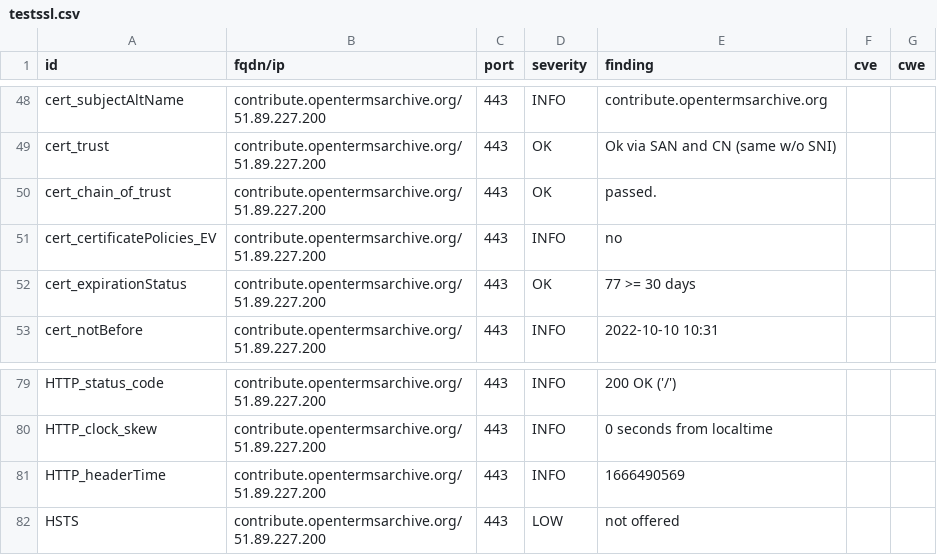
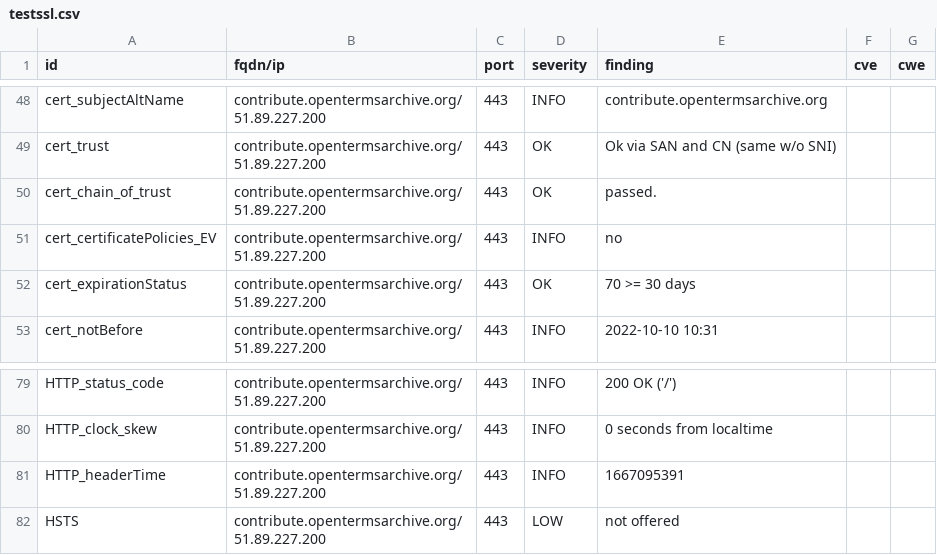
Before and after one commit to OpenTermsArchive/dashlord, a CSV file: results/aHR0cHM6Ly9jb250cmlidXRlLm9wZW50ZXJtc2FyY2hpdmUub3Jn/testssl.csv, drawn as a sheet; only a part is shown, gaps mark what is left out.

```diff
--- a/results/aHR0cHM6Ly9jb250cmlidXRlLm9wZW50ZXJtc2FyY2hpdmUub3Jn/testssl.csv
+++ b/results/aHR0cHM6Ly9jb250cmlidXRlLm9wZW50ZXJtc2FyY2hpdmUub3Jn/testssl.csv
@@ -51,3 +51,3 @@
 "cert_certificatePolicies_EV","contribute.opentermsarchive.org/51.89.227.200","443","INFO","no","",""
-"cert_expirationStatus","contribute.opentermsarchive.org/51.89.227.200","443","OK","77 >= 30 days","",""
+"cert_expirationStatus","contribute.opentermsarchive.org/51.89.227.200","443","OK","70 >= 30 days","",""
 "cert_notBefore","contribute.opentermsarchive.org/51.89.227.200","443","INFO","2022-10-10 10:31","",""
@@ -80,3 +80,3 @@
 "HTTP_clock_skew","contribute.opentermsarchive.org/51.89.227.200","443","INFO","0 seconds from localtime","",""
-"HTTP_headerTime","contribute.opentermsarchive.org/51.89.227.200","443","INFO","1666490569","",""
+"HTTP_headerTime","contribute.opentermsarchive.org/51.89.227.200","443","INFO","1667095391","",""
 "HSTS","contribute.opentermsarchive.org/51.89.227.200","443","LOW","not offered","",""
```
Also changed, not shown: 13 other files.
